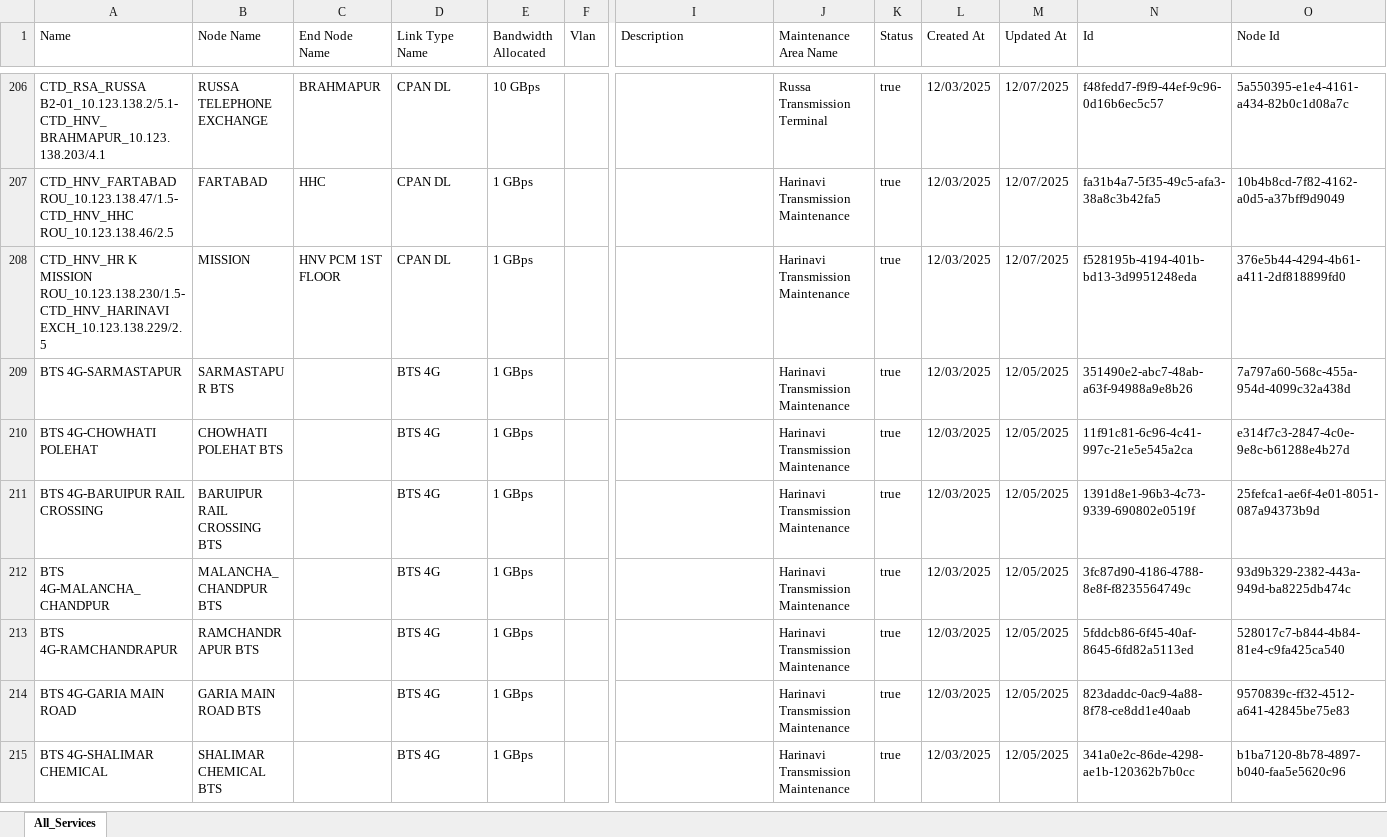
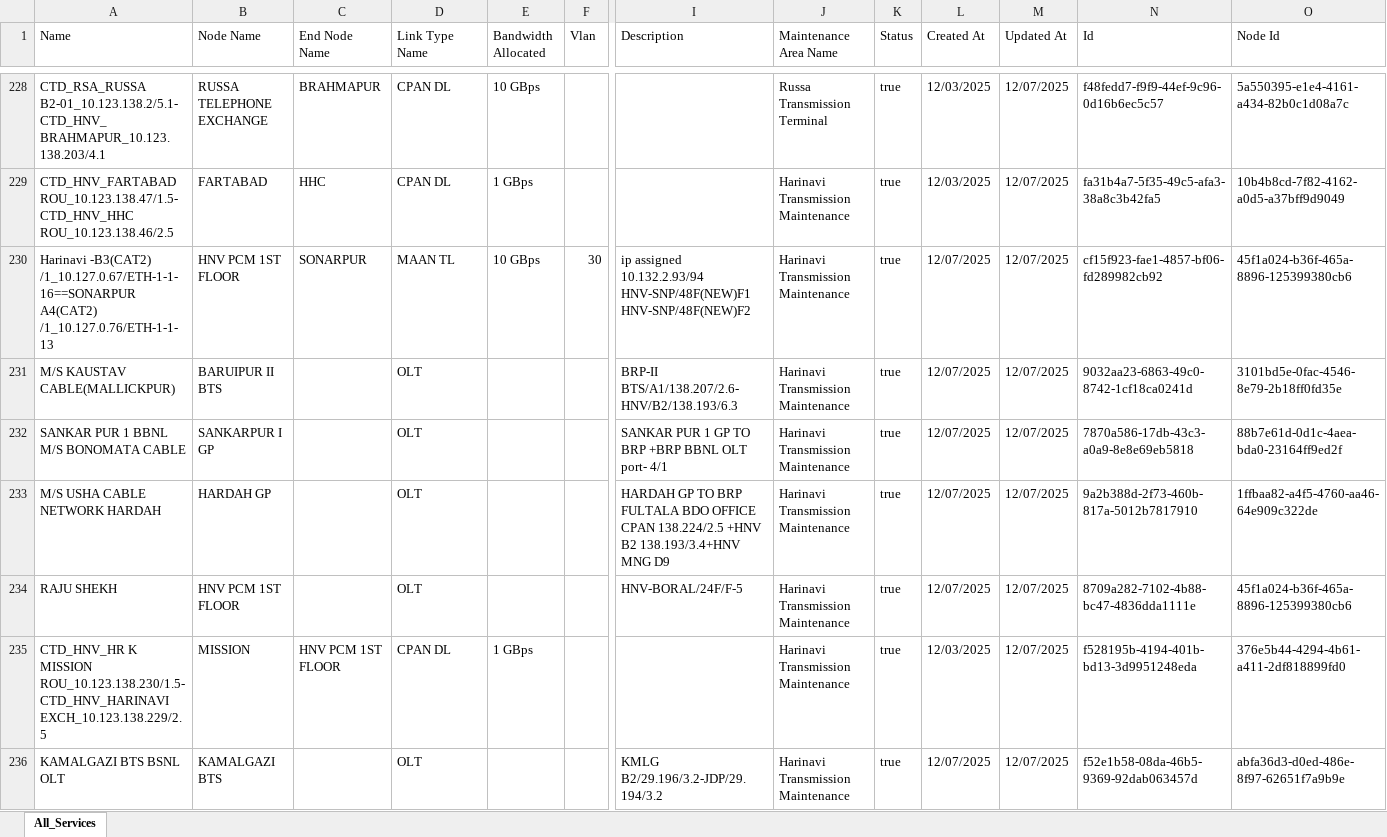
Before and after one commit to sdetmharinavi/hnvtx, an Excel workbook: data/07-12-2025-All_Services.xlsx, sheet All_Services, drawn as a sheet; only a part is shown, gaps mark what is left out; the shorter side is filled out with more unchanged rows; values as stored, in another font and other column widths than the file's, no cell formats; rows hold the shown columns only; ↵ is a line break in a cell; the diff covers the shown part only; the diff names each change by its address in the sheet, - before the commit and + after, or states it on an @@ line.

Commit message:
2025-12-08 00:25:14

```diff
--- a/data/07-12-2025-All_Services.xlsx (sheet All_Services)
+++ b/data/07-12-2025-All_Services.xlsx (sheet All_Services)
+row 230: Harinavi -B3(CAT2) /1_10.127.0.67/ETH-1-1-16==SONARPUR A4(CAT2) /1_10.127.0.76/ETH-1-1-13 | HNV PCM 1ST FLOOR | SONARPUR | MAAN TL | 10 GBps | 30 | ip assigned 10.132.2.93/94 ↵ HNV-SNP/48F(NEW)F1 ↵ HNV-SNP/48F(NEW)F2 | Harinavi Transmission Maintenance | true | 12/07/2025 | 12/07/2025 | cf15f923-fae1-4857-bf06-fd289982cb92 | 45f1a024-b36f-465a-8896-125399380cb6
+row 231: M/S KAUSTAV CABLE(MALLICKPUR) | BARUIPUR II BTS |  | OLT |  |  | BRP-II BTS/A1/138.207/2.6-HNV/B2/138.193/6.3 | Harinavi Transmission Maintenance | true | 12/07/2025 | 12/07/2025 | 9032aa23-6863-49c0-8742-1cf18ca0241d | 3101bd5e-0fac-4546-8e79-2b18ff0fd35e
+row 232: SANKAR PUR 1 BBNL M/S BONOMATA CABLE | SANKARPUR I GP |  | OLT |  |  | SANKAR PUR 1 GP TO BRP +BRP BBNL OLT port- 4/1 | Harinavi Transmission Maintenance | true | 12/07/2025 | 12/07/2025 | 7870a586-17db-43c3-a0a9-8e8e69eb5818 | 88b7e61d-0d1c-4aea-bda0-23164ff9ed2f
+row 233: M/S USHA CABLE NETWORK HARDAH | HARDAH GP |  | OLT |  |  | HARDAH GP TO BRP FULTALA BDO OFFICE CPAN 138.224/2.5 +HNV B2 138.193/3.4+HNV MNG D9 | Harinavi Transmission Maintenance | true | 12/07/2025 | 12/07/2025 | 9a2b388d-2f73-460b-817a-5012b7817910 | 1ffbaa82-a4f5-4760-aa46-64e909c322de
+row 234: RAJU SHEKH | HNV PCM 1ST FLOOR |  | OLT |  |  | HNV-BORAL/24F/F-5 | Harinavi Transmission Maintenance | true | 12/07/2025 | 12/07/2025 | 8709a282-7102-4b88-bc47-4836dda1111e | 45f1a024-b36f-465a-8896-125399380cb6
+row 236: KAMALGAZI BTS BSNL OLT | KAMALGAZI BTS |  | OLT |  |  | KMLG B2/29.196/3.2-JDP/29.194/3.2 | Harinavi Transmission Maintenance | true | 12/07/2025 | 12/07/2025 | f52e1b58-08da-46b5-9369-92dab063457d | abfa36d3-d0ed-486e-8f97-62651f7a9b9e
```
Also changed, not shown: 49 added rows elsewhere in this sheet, cell formats.
